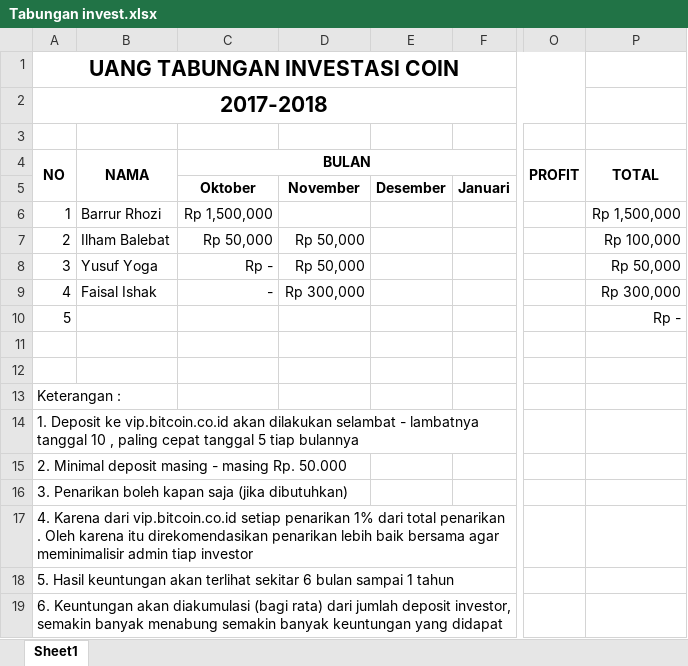
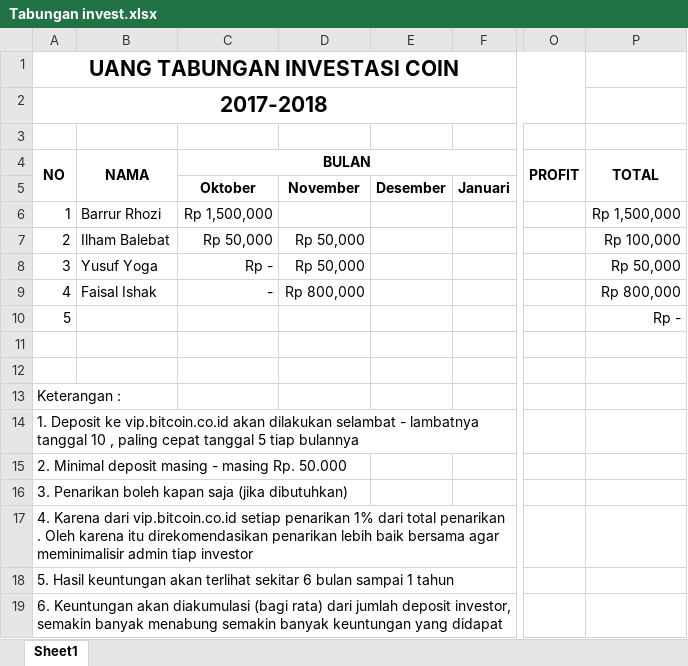
Before and after one commit to ozyexplorer/Invest, an Excel workbook: Tabungan invest.xlsx, sheet Sheet1, drawn as a sheet; only a part is shown, gaps mark what is left out; values as stored, in another font and other column widths than the file's, no borders; the diff names each change by its address in the sheet, - before the commit and + after, or states it on an @@ line.

Commit message:
update faisal

```diff
--- a/Tabungan invest.xlsx (sheet Sheet1)
+++ b/Tabungan invest.xlsx (sheet Sheet1)
-D9: Rp 300,000
+D9: Rp 800,000
-P9 (TOTAL): Rp 300,000
+P9 (TOTAL): Rp 800,000
```
